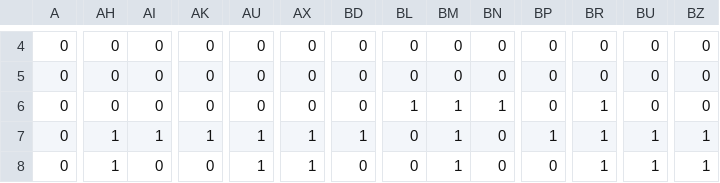
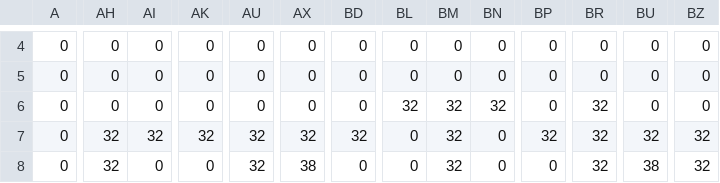
Before and after one commit to tfdsoft/famidash, a CSV file: src/levels/fd2_test_level.csv, drawn as a sheet; only a part is shown, gaps mark what is left out; the diff covers the shown part only; the diff names each change by its address in the sheet, - before the commit and + after, or states it on an @@ line.

```diff
--- a/src/levels/fd2_test_level.csv
+++ b/src/levels/fd2_test_level.csv
-BL6: 1
+BL6: 32
-BM6:BM8: 1
+BM6:BM8: 32
-BN6: 1
+BN6: 32
-BR6:BR8: 1
+BR6:BR8: 32
-AH7:AH8: 1
+AH7:AH8: 32
-AI7: 1
+AI7: 32
-AK7: 1
+AK7: 32
-AU7:AU8: 1
+AU7:AU8: 32
-AX7: 1
+AX7: 32
-BD7: 1
+BD7: 32
-BP7: 1
+BP7: 32
-BU7: 1
+BU7: 32
-BZ7:BZ8: 1
+BZ7:BZ8: 32
-AX8: 1
+AX8: 38
-BU8: 1
+BU8: 38
```
Also changed, not shown: 70 edited cells elsewhere in this file, 13 other files.
